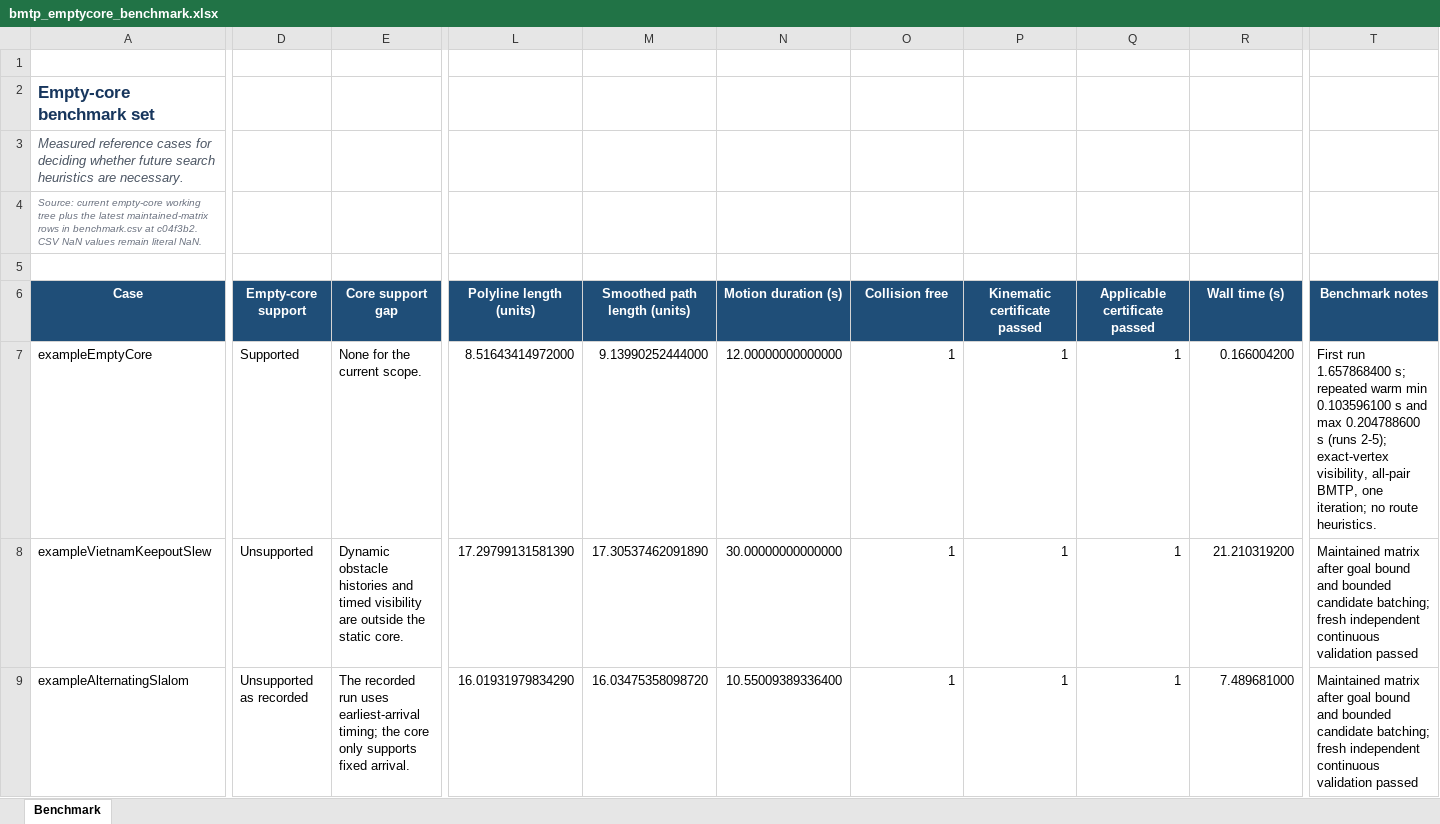
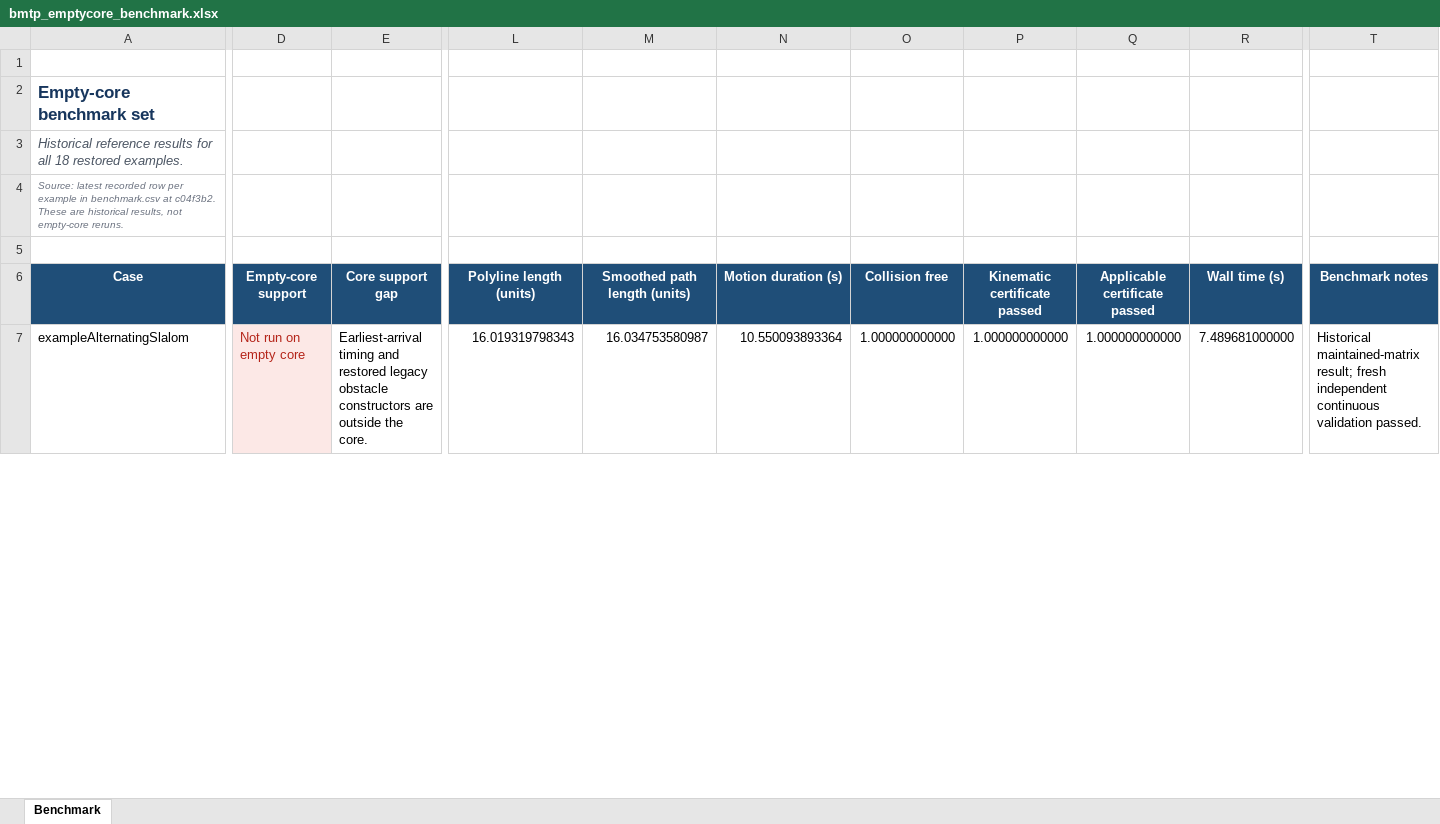
Before and after one commit to kevvtrinh/AzElObsAvoid, an Excel workbook: benchmarks/bmtp_emptycore_benchmark.xlsx, sheet Benchmark, drawn as a sheet; only a part is shown, gaps mark what is left out; values as stored, in another font and other column widths than the file's, no borders; conditional formats and table styles not drawn; removed rows and columns are numbered as before the commit, all else as after; rows hold the shown columns only; the diff covers the shown part only; the diff names each change by its address in the sheet, - before the commit and + after, or states it on an @@ line.

Commit message:
Restore historical example suite

```diff
--- a/benchmarks/bmtp_emptycore_benchmark.xlsx (sheet Benchmark)
+++ b/benchmarks/bmtp_emptycore_benchmark.xlsx (sheet Benchmark)
-A3 (Case): Measured reference cases for deciding whether future search heuristics are necessary.
+A3 (Case): Historical reference results for all 18 restored examples.
-A4 (Case): Source: current empty-core working tree plus the latest maintained-matrix rows in benchmark.csv at c04f3b2. CSV NaN values remain literal NaN.
+A4 (Case): Source: latest recorded row per example in benchmark.csv at c04f3b2. These are historical results, not empty-core reruns.
-row 7: exampleEmptyCore | Supported | None for the current scope. | 8.51643414972000 | 9.13990252444000 | 12.00000000000000 | 1 | 1 | 1 | 0.166004200 | First run 1.657868400 s; repeated warm min 0.103596100 s and max 0.204788600 s (runs 2-5); exact-vertex visibility, all-pair BMTP, one iteration; no route heuristics.
-row 8: exampleVietnamKeepoutSlew | Unsupported | Dynamic obstacle histories and timed visibility are outside the static core. | 17.29799131581390 | 17.30537462091890 | 30.00000000000000 | 1 | 1 | 1 | 21.210319200 | Maintained matrix after goal bound and bounded candidate batching; fresh independent continuous validation passed
-D7 (Empty-core support): Unsupported as recorded
+D7 (Empty-core support): Not run on empty core
@@ D7 fill: none → #FCE8E6, text colour: black → #B42318 @@
-E7 (Core support gap): The recorded run uses earliest-arrival timing; the core only supports fixed arrival.
+E7 (Core support gap): Earliest-arrival timing and restored legacy obstacle constructors are outside the core.
-L7 (Polyline length (units)): 16.01931979834290
+L7 (Polyline length (units)): 16.019319798343
-M7 (Smoothed path length (units)): 16.03475358098720
+M7 (Smoothed path length (units)): 16.034753580987
-N7 (Motion duration (s)): 10.55009389336400
+N7 (Motion duration (s)): 10.550093893364
-O7 (Collision free): 1
+O7 (Collision free): 1.000000000000
-P7 (Kinematic certificate passed): 1
+P7 (Kinematic certificate passed): 1.000000000000
-Q7 (Applicable certificate passed): 1
+Q7 (Applicable certificate passed): 1.000000000000
-R7 (Wall time (s)): 7.489681000
+R7 (Wall time (s)): 7.489681000000
-T7 (Benchmark notes): Maintained matrix after goal bound and bounded candidate batching; fresh independent continuous validation passed
+T7 (Benchmark notes): Historical maintained-matrix result; fresh independent continuous validation passed.
```
Also changed, not shown: 14 added rows, 1 removed row, 33 edited cells and cell formats elsewhere in this sheet, 24 other files.
